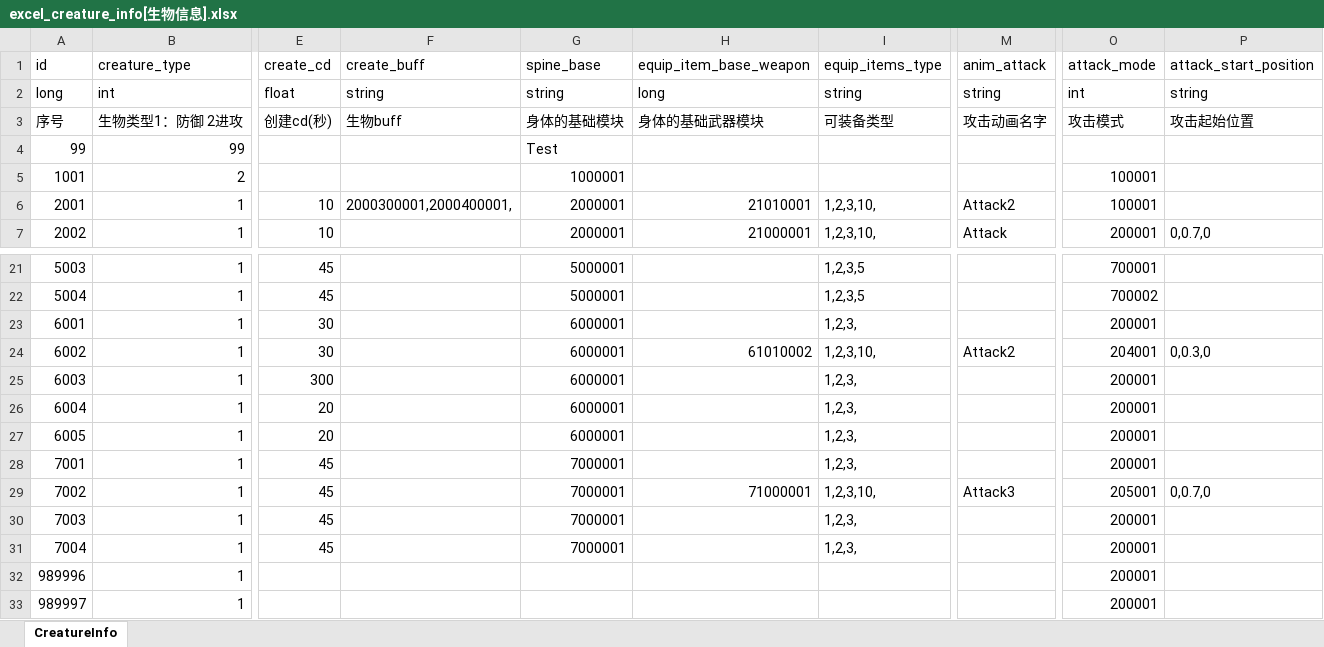
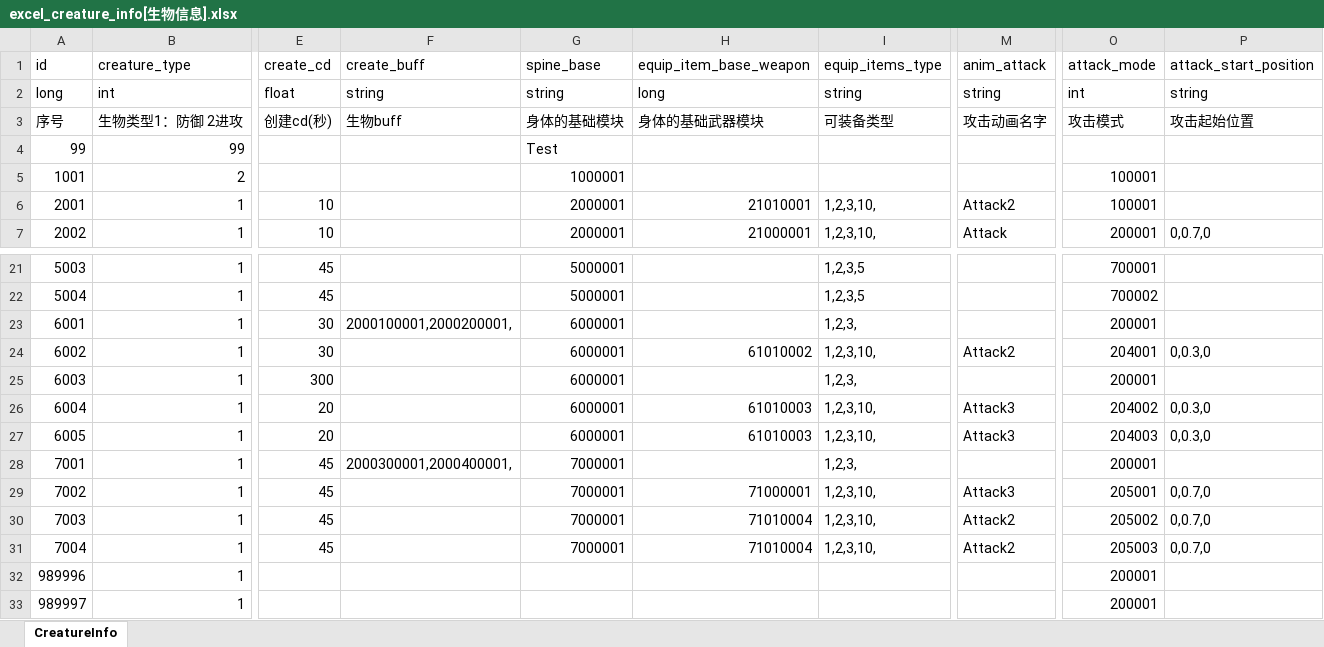
Before and after one commit to wobushiren79/DemonLordRoguelike, an Excel workbook: Demon Lord Roguelike/Assets/Data/Excel/excel_creature_info[生物信息].xlsx, sheet CreatureInfo, drawn as a sheet; only a part is shown, gaps mark what is left out; values as stored, in another font and other column widths than the file's, no borders; the diff names each change by its address in the sheet, - before the commit and + after, or states it on an @@ line.

```diff
--- a/Demon Lord Roguelike/Assets/Data/Excel/excel_creature_info[生物信息].xlsx (sheet CreatureInfo)
+++ b/Demon Lord Roguelike/Assets/Data/Excel/excel_creature_info[生物信息].xlsx (sheet CreatureInfo)
-F6 (create_buff): 2000300001,2000400001,
+F6 (create_buff): (empty)
-F23 (create_buff): (empty)
+F23 (create_buff): 2000100001,2000200001,
-H26:H27 (equip_item_base_weapon): (empty)
+H26:H27 (equip_item_base_weapon): 61010003
-I26:I27 (equip_items_type): 1,2,3,
+I26:I27 (equip_items_type): 1,2,3,10,
-M26:M27 (anim_attack): (empty)
+M26:M27 (anim_attack): Attack3
-O26 (attack_mode): 200001
+O26 (attack_mode): 204002
-P26:P27 (attack_start_position): (empty)
+P26:P27 (attack_start_position): 0,0.3,0
-O27 (attack_mode): 200001
+O27 (attack_mode): 204003
-F28 (create_buff): (empty)
+F28 (create_buff): 2000300001,2000400001,
-H30:H31 (equip_item_base_weapon): (empty)
+H30:H31 (equip_item_base_weapon): 71010004
-I30:I31 (equip_items_type): 1,2,3,
+I30:I31 (equip_items_type): 1,2,3,10,
-M30:M31 (anim_attack): (empty)
+M30:M31 (anim_attack): Attack2
-O30 (attack_mode): 200001
+O30 (attack_mode): 205002
-P30:P31 (attack_start_position): (empty)
+P30:P31 (attack_start_position): 0,0.7,0
-O31 (attack_mode): 200001
+O31 (attack_mode): 205003
```
Also changed, not shown: Demon Lord Roguelike/Assets/Data/Excel/excel_attackmode_info[攻击方式].xlsx, Demon Lord Roguelike/Assets/Data/Excel/excel_buff_info[buff信息].xlsx, 9 other files.
